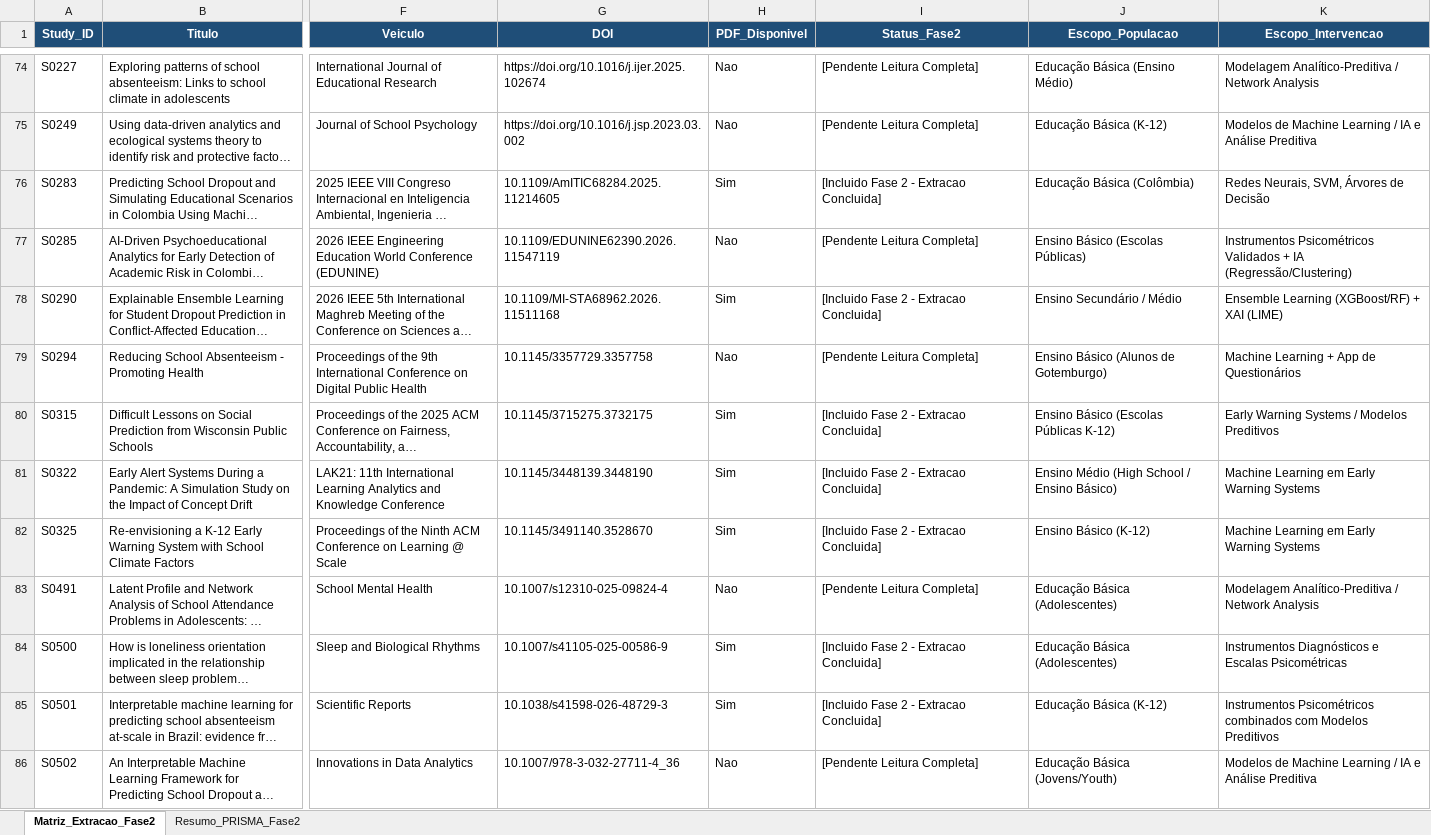
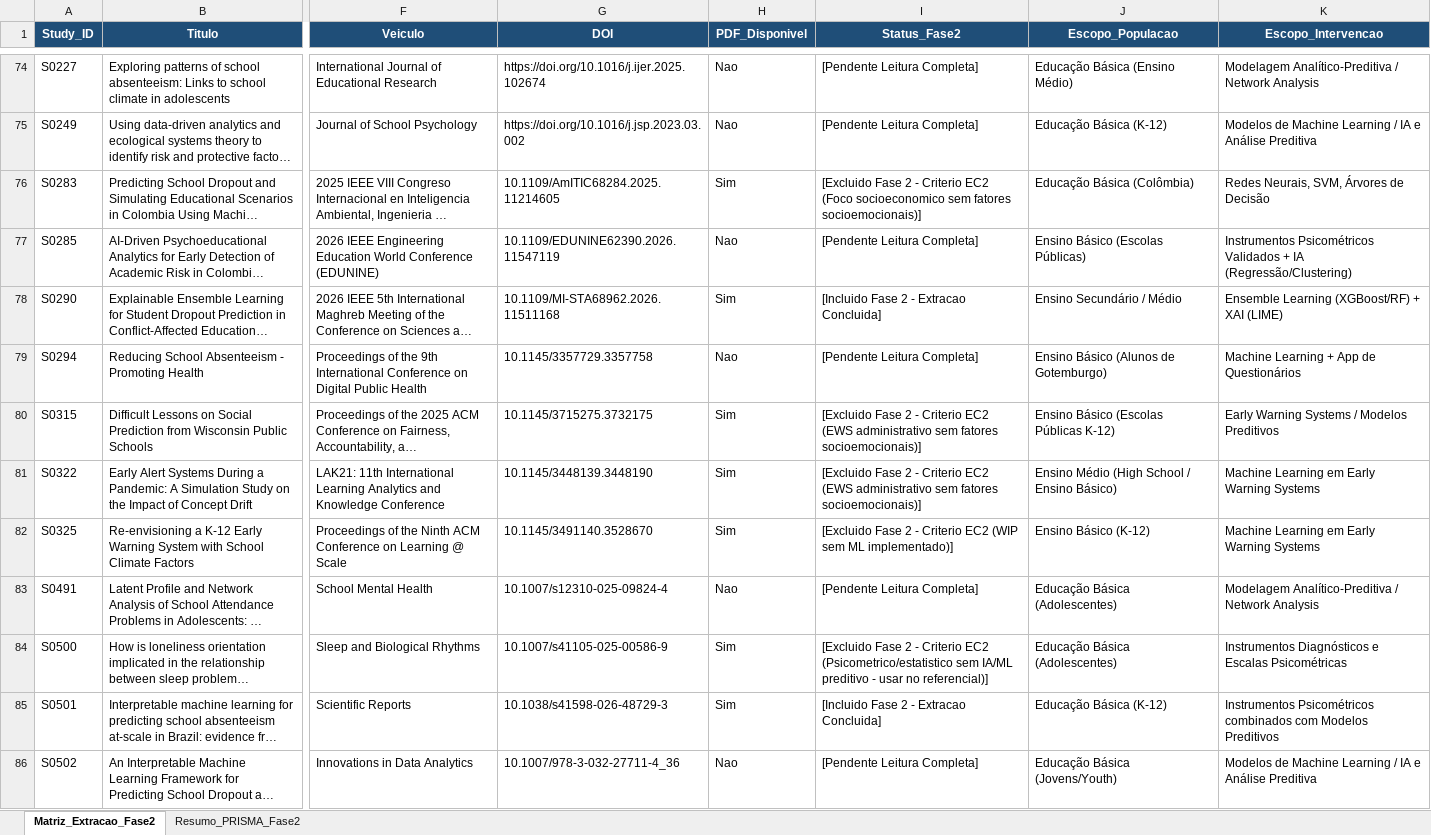
Before and after one commit to Umhenrique/RastreabilidadeRSLRecusaEscolar, an Excel workbook: 04_extracao_dados/matriz_extracao.xlsx, sheet Matriz_Extracao_Fase2, drawn as a sheet; only a part is shown, gaps mark what is left out; long unchanged cells end in …; values as stored, in another font and other column widths than the file's, no borders; the diff covers the shown part only; the diff names each change by its address in the sheet, - before the commit and + after, or states it on an @@ line.

Commit message:
DEC-008: Ajusta IC1, reclassifica 19 estudos na Fase 2, marca S0191 em duvida e atualiza matrizes e sintese

```diff
--- a/04_extracao_dados/matriz_extracao.xlsx (sheet Matriz_Extracao_Fase2)
+++ b/04_extracao_dados/matriz_extracao.xlsx (sheet Matriz_Extracao_Fase2)
-I76 (Status_Fase2): [Incluido Fase 2 - Extracao Concluida]
+I76 (Status_Fase2): [Excluido Fase 2 - Criterio EC2 (Foco socioeconomico sem fatores socioemocionais)]
-I80:I81 (Status_Fase2): [Incluido Fase 2 - Extracao Concluida]
+I80:I81 (Status_Fase2): [Excluido Fase 2 - Criterio EC2 (EWS administrativo sem fatores socioemocionais)]
-I82 (Status_Fase2): [Incluido Fase 2 - Extracao Concluida]
+I82 (Status_Fase2): [Excluido Fase 2 - Criterio EC2 (WIP sem ML implementado)]
-I84 (Status_Fase2): [Incluido Fase 2 - Extracao Concluida]
+I84 (Status_Fase2): [Excluido Fase 2 - Criterio EC2 (Psicometrico/estatistico sem IA/ML preditivo - usar no referencial)]
```
Also changed, not shown: 14 edited cells elsewhere in this sheet, sheet Resumo_PRISMA_Fase2, 31 other files.
